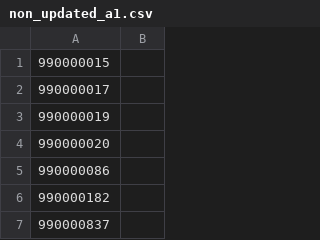
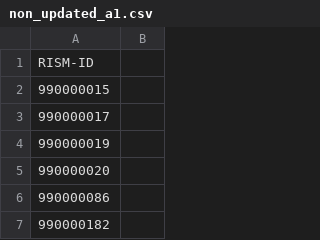
Before and after one commit to rism-international/muscat-maintenance, a CSV file: archive/non_updated_a1.csv, drawn as a sheet; only a part is shown; the shorter side is filled out with more unchanged rows; the diff names each change by its address in the sheet, - before the commit and + after, or states it on an @@ line.

Commit message:
Update non_updated_a1.csv

```diff
--- a/archive/non_updated_a1.csv
+++ b/archive/non_updated_a1.csv
+row 1: RISM-ID
```
